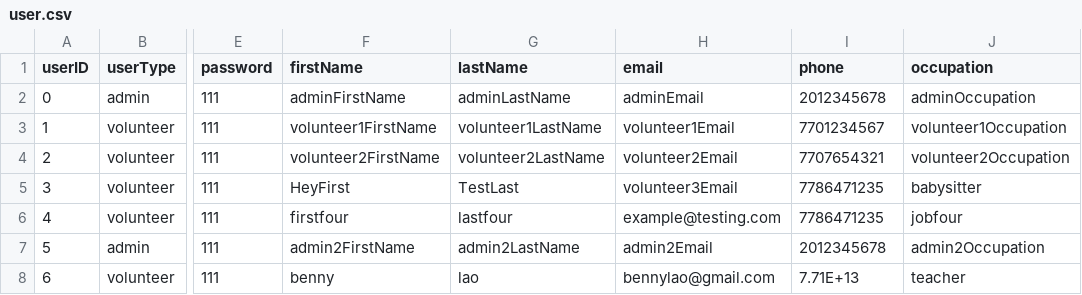
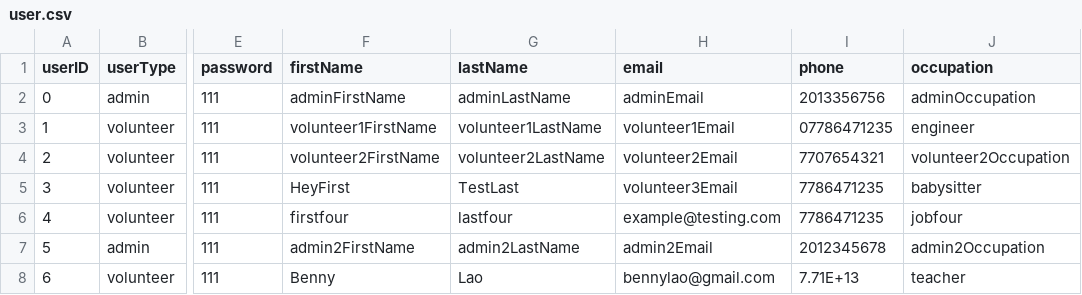
Before and after one commit to bennylao/ucl-humanitarian-management-system-CLI, a CSV file: humanitarian_management_system/data/user.csv, drawn as a sheet; only a part is shown, gaps mark what is left out; the diff names each change by its address in the sheet, - before the commit and + after, or states it on an @@ line.

Commit message:
fixes to edit volunteer and menu behaviour

```diff
--- a/humanitarian_management_system/data/user.csv
+++ b/humanitarian_management_system/data/user.csv
-I2 (phone): 2012345678
+I2 (phone): 2013356756
-I3 (phone): 7701234567
+I3 (phone): 07786471235
-J3 (occupation): volunteer1Occupation
+J3 (occupation): engineer
-F8 (firstName): benny
+F8 (firstName): Benny
-G8 (lastName): lao
+G8 (lastName): Lao
```
Also changed, not shown: 2 other files.
